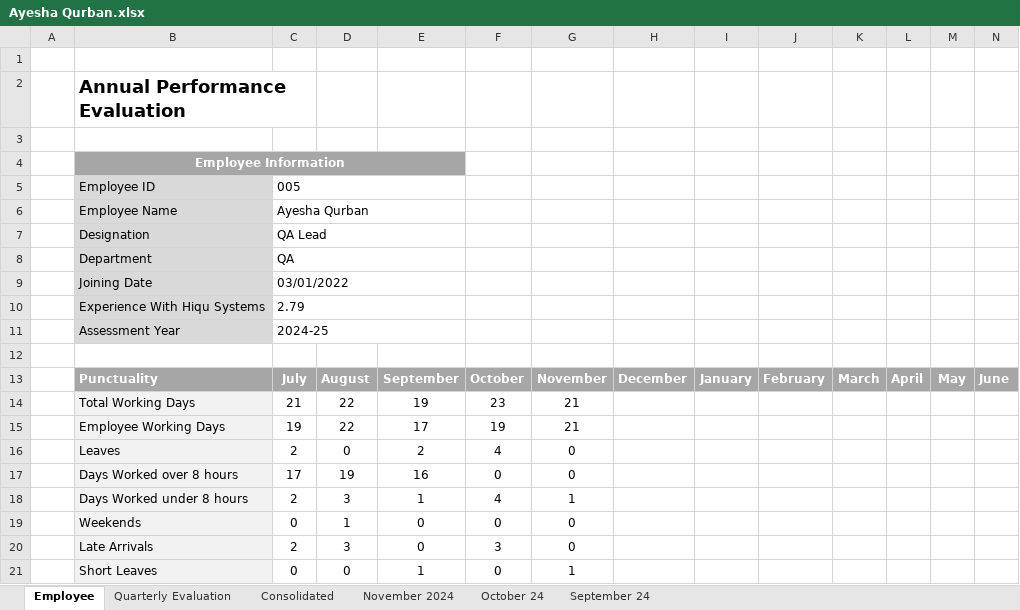
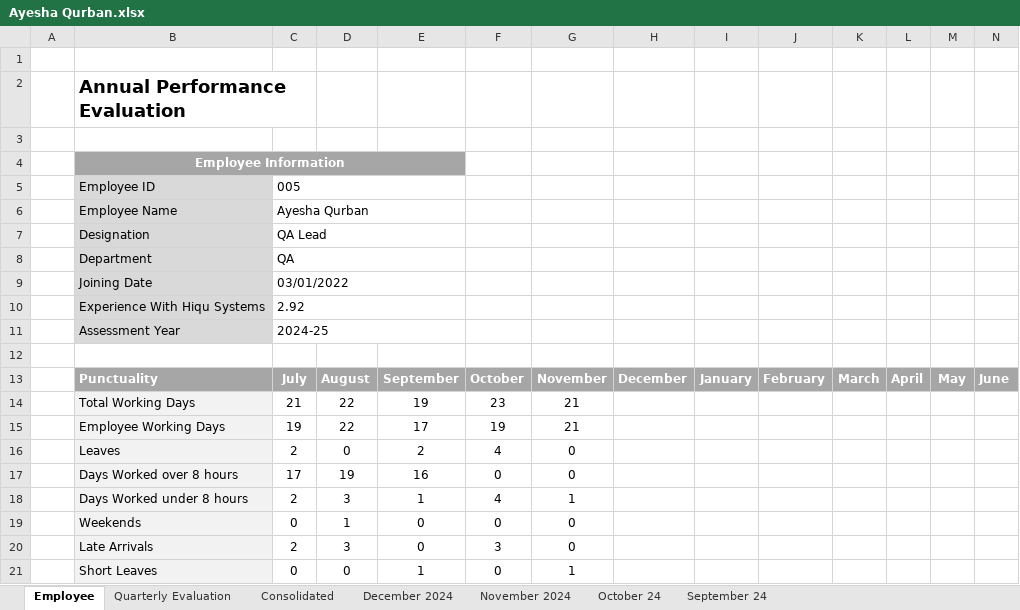
Before and after one commit to tsfszd/docs, an Excel workbook: hiqu/HR/Performance Evaluation/December 2024/QA/Ayesha Qurban.xlsx, sheet Employee, drawn as a sheet; values as stored, in another font and other column widths than the file's, no borders; charts and pictures not drawn; the diff names each change by its address in the sheet, - before the commit and + after, or states it on an @@ line.

```diff
--- a/hiqu/HR/Performance Evaluation/December 2024/QA/Ayesha Qurban.xlsx (sheet Employee)
+++ b/hiqu/HR/Performance Evaluation/December 2024/QA/Ayesha Qurban.xlsx (sheet Employee)
+sheet tab: December 2024
-C10: 2.79
+C10: 2.92
```
Also changed, not shown: sheet Consolidated, formulas that keep their value, hiqu/HR/Performance Evaluation/December 2024/Dev/Arif Khan.xlsx, hiqu/HR/Performance Evaluation/December 2024/Dev/Arslan Khalid.xlsx, 20 other files.
